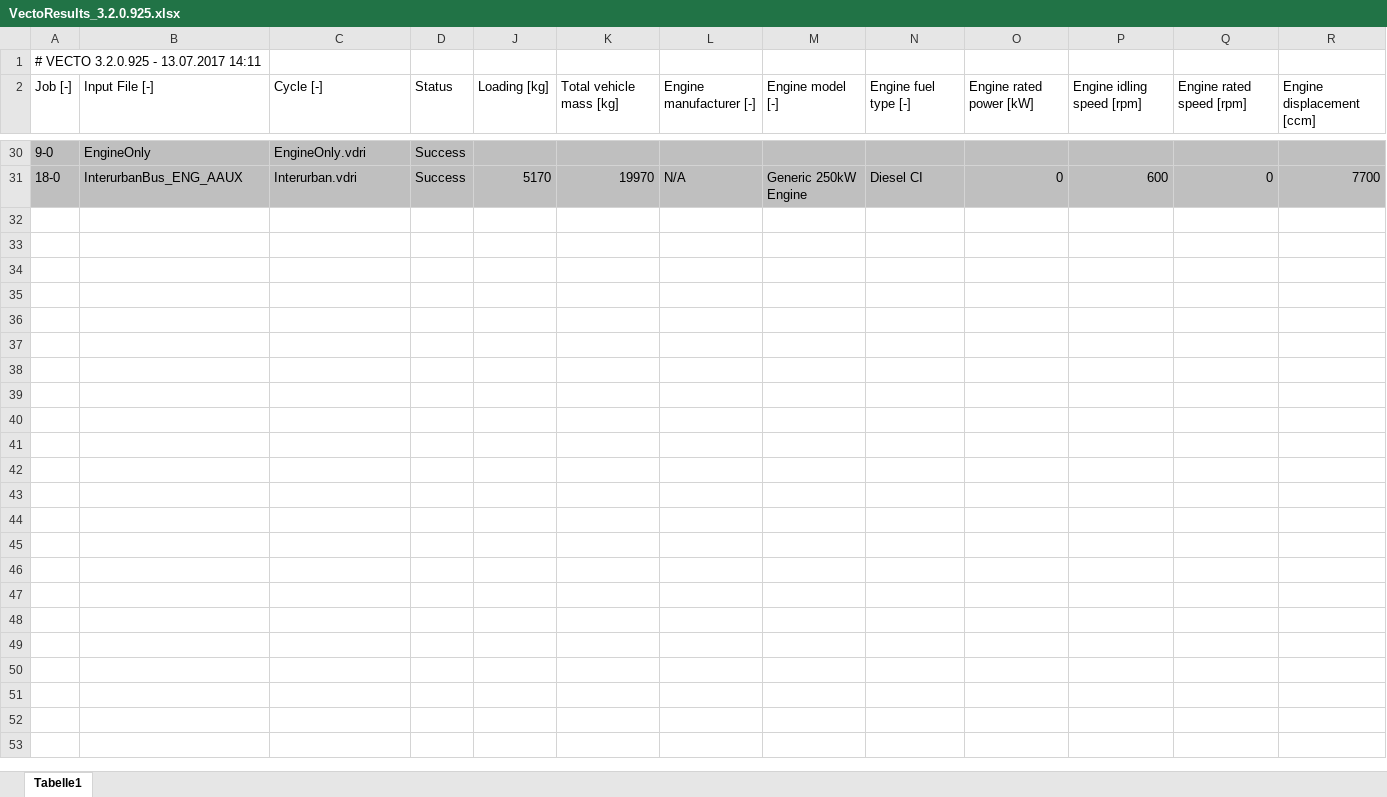
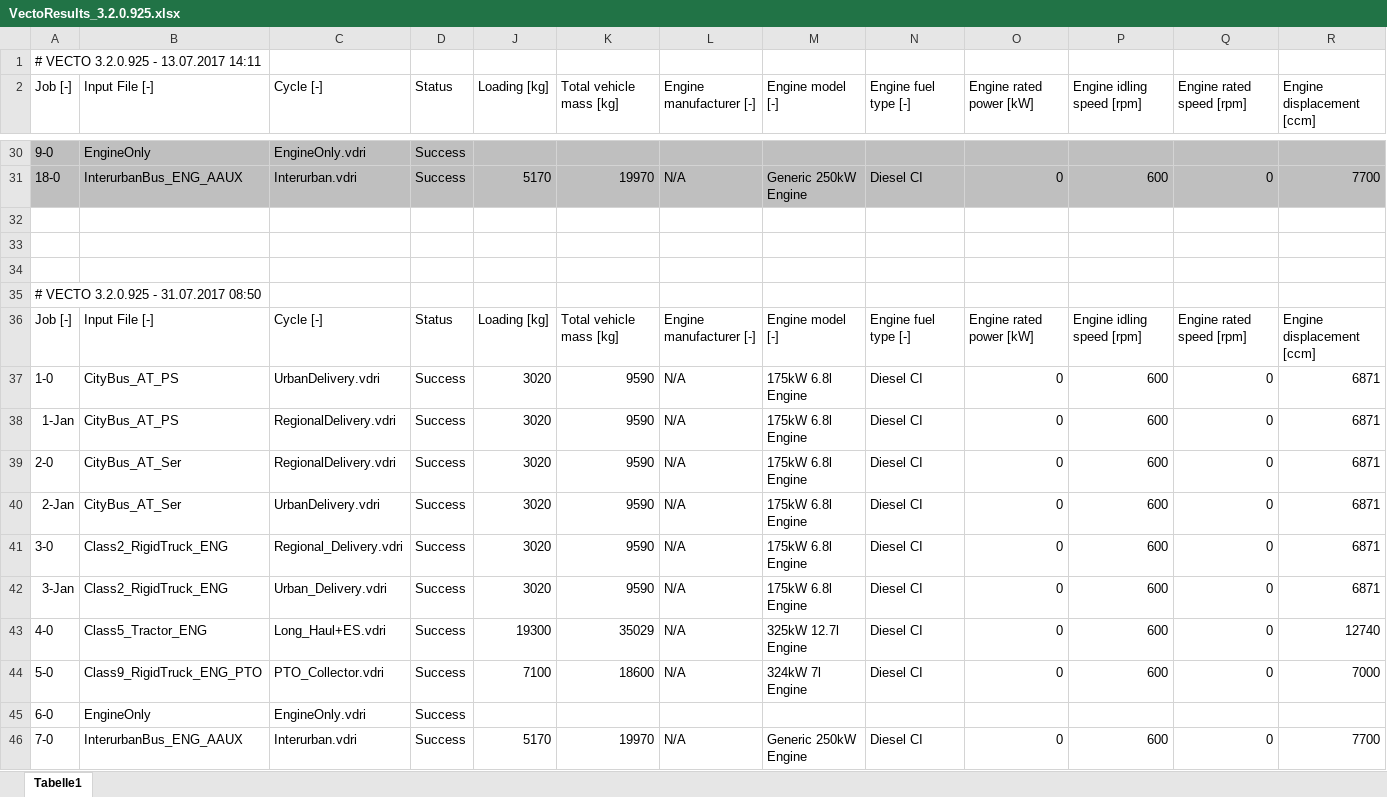
Before and after one commit to tanawadeatharva/BharatVECTO, an Excel workbook: Documentation/VectoResults_3.2.0.925.xlsx, sheet Tabelle1, drawn as a sheet; only a part is shown, gaps mark what is left out; values as stored, in another font and other column widths than the file's, no borders; rows hold the shown columns only; the diff names each change by its address in the sheet, - before the commit and + after, or states it on an @@ line.

Commit message:
amend/correct results of previous release

```diff
--- a/Documentation/VectoResults_3.2.0.925.xlsx (sheet Tabelle1)
+++ b/Documentation/VectoResults_3.2.0.925.xlsx (sheet Tabelle1)
+row 32: (empty)
+row 33: (empty)
+row 34: (empty)
+row 35: # VECTO 3.2.0.925 - 31.07.2017 08:50
+row 36: Job [-] | Input File [-] | Cycle [-] | Status | Loading [kg] | Total vehicle mass [kg] | Engine manufacturer [-] | Engine model [-] | Engine fuel type [-] | Engine rated power [kW] | Engine idling speed [rpm] | Engine rated speed [rpm] | Engine displacement [ccm]
+row 37: 1-0 | CityBus_AT_PS | UrbanDelivery.vdri | Success | 3020 | 9590 | N/A | 175kW 6.8l Engine | Diesel CI | 0 | 600 | 0 | 6871
+row 38: 1-Jan | CityBus_AT_PS | RegionalDelivery.vdri | Success | 3020 | 9590 | N/A | 175kW 6.8l Engine | Diesel CI | 0 | 600 | 0 | 6871
+row 39: 2-0 | CityBus_AT_Ser | RegionalDelivery.vdri | Success | 3020 | 9590 | N/A | 175kW 6.8l Engine | Diesel CI | 0 | 600 | 0 | 6871
+row 40: 2-Jan | CityBus_AT_Ser | UrbanDelivery.vdri | Success | 3020 | 9590 | N/A | 175kW 6.8l Engine | Diesel CI | 0 | 600 | 0 | 6871
+row 41: 3-0 | Class2_RigidTruck_ENG | Regional_Delivery.vdri | Success | 3020 | 9590 | N/A | 175kW 6.8l Engine | Diesel CI | 0 | 600 | 0 | 6871
+row 42: 3-Jan | Class2_RigidTruck_ENG | Urban_Delivery.vdri | Success | 3020 | 9590 | N/A | 175kW 6.8l Engine | Diesel CI | 0 | 600 | 0 | 6871
+row 43: 4-0 | Class5_Tractor_ENG | Long_Haul+ES.vdri | Success | 19300 | 35029 | N/A | 325kW 12.7l Engine | Diesel CI | 0 | 600 | 0 | 12740
+row 44: 5-0 | Class9_RigidTruck_ENG_PTO | PTO_Collector.vdri | Success | 7100 | 18600 | N/A | 324kW 7l Engine | Diesel CI | 0 | 600 | 0 | 7000
+row 45: 6-0 | EngineOnly | EngineOnly.vdri | Success
+row 46: 7-0 | InterurbanBus_ENG_AAUX | Interurban.vdri | Success | 5170 | 19970 | N/A | Generic 250kW Engine | Diesel CI | 0 | 600 | 0 | 7700
```
Also changed, not shown: hidden cells, 1 other file.
